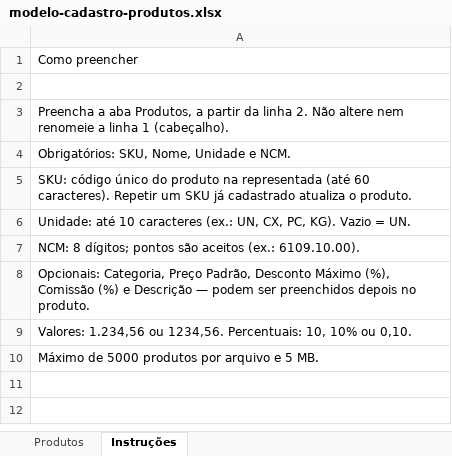
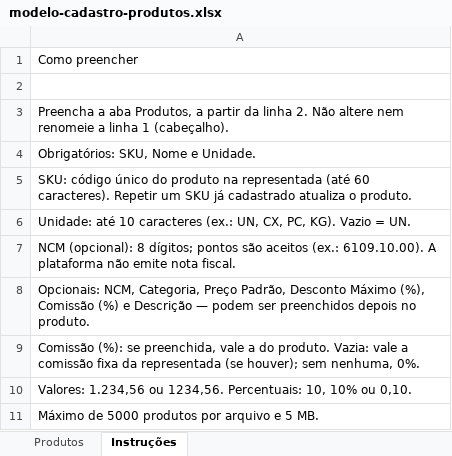
Before and after one commit to lucasbcosta89/novocrm, an Excel workbook: apps/web/public/templates/modelo-cadastro-produtos.xlsx, sheet Instruções, drawn as a sheet; values as stored, in another font and other column widths than the file's, no borders; the diff names each change by its address in the sheet, - before the commit and + after, or states it on an @@ line.

```diff
--- a/apps/web/public/templates/modelo-cadastro-produtos.xlsx (sheet Instruções)
+++ b/apps/web/public/templates/modelo-cadastro-produtos.xlsx (sheet Instruções)
-A4: Obrigatórios: SKU, Nome, Unidade e NCM.
+A4: Obrigatórios: SKU, Nome e Unidade.
-A7: NCM: 8 dígitos; pontos são aceitos (ex.: 6109.10.00).
+A7: NCM (opcional): 8 dígitos; pontos são aceitos (ex.: 6109.10.00). A plataforma não emite nota fiscal.
-A8: Opcionais: Categoria, Preço…
+A8: Opcionais: NCM, Categoria, Preço…
+row 9: Comissão (%): se preenchida, vale a do produto. Vazia: vale a comissão fixa da representada (se houver); sem nenhuma, 0%.
```
Also changed, not shown: 26 other files.
